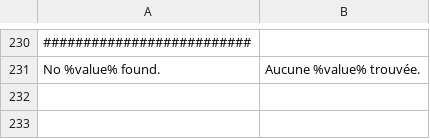
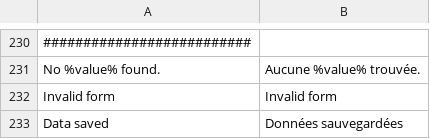
Before and after one commit to IGNF/ogam, a CSV file: website/htdocs/ogam/application/lang/fr.csv, drawn as a sheet; only a part is shown, gaps mark what is left out; the diff names each change by its address in the sheet, - before the commit and + after, or states it on an @@ line.

```diff
--- a/website/htdocs/ogam/application/lang/fr.csv
+++ b/website/htdocs/ogam/application/lang/fr.csv
+row 232: Invalid form | Invalid form
+row 233: Data saved | Données sauvegardées
```
Also changed, not shown: website/htdocs/ogam/application/lang/en.csv, 6 other files.
